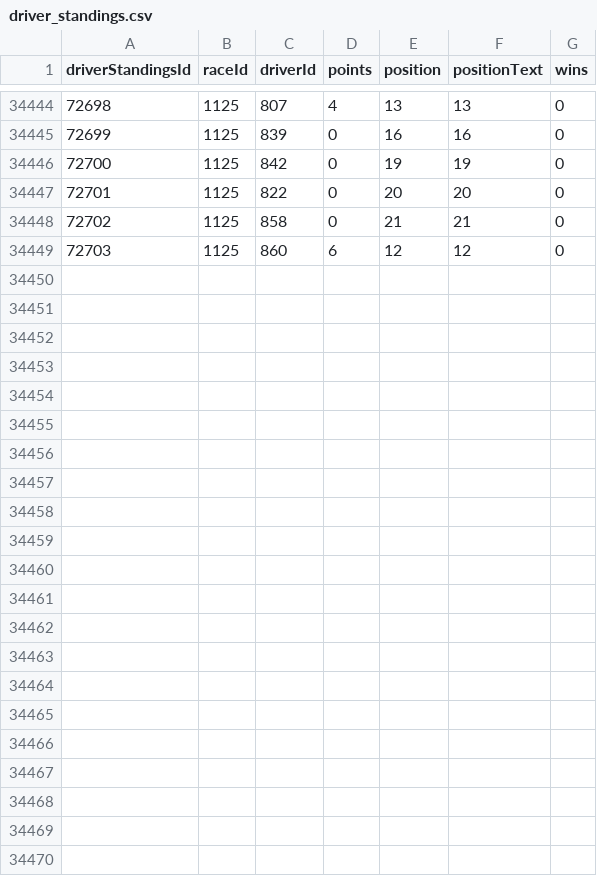
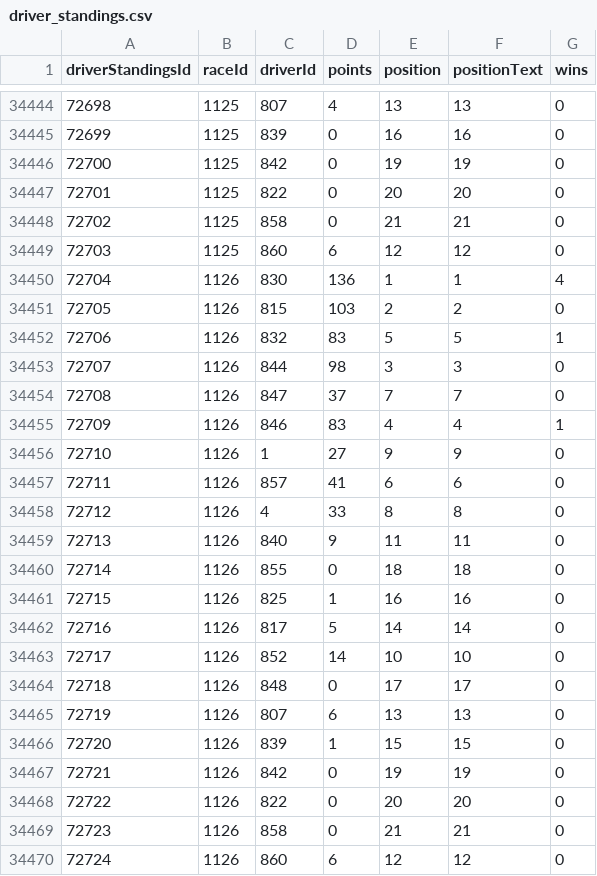
Before and after one commit to diegoruny/f1companion, a CSV file: api/localData/driver_standings.csv, drawn as a sheet; only a part is shown, gaps mark what is left out; the diff names each change by its address in the sheet, - before the commit and + after, or states it on an @@ line.

```diff
--- a/api/localData/driver_standings.csv
+++ b/api/localData/driver_standings.csv
+row 34450: 72704 | 1126 | 830 | 136 | 1 | 1 | 4
+row 34451: 72705 | 1126 | 815 | 103 | 2 | 2 | 0
+row 34452: 72706 | 1126 | 832 | 83 | 5 | 5 | 1
+row 34453: 72707 | 1126 | 844 | 98 | 3 | 3 | 0
+row 34454: 72708 | 1126 | 847 | 37 | 7 | 7 | 0
+row 34455: 72709 | 1126 | 846 | 83 | 4 | 4 | 1
+row 34456: 72710 | 1126 | 1 | 27 | 9 | 9 | 0
+row 34457: 72711 | 1126 | 857 | 41 | 6 | 6 | 0
+row 34458: 72712 | 1126 | 4 | 33 | 8 | 8 | 0
+row 34459: 72713 | 1126 | 840 | 9 | 11 | 11 | 0
+row 34460: 72714 | 1126 | 855 | 0 | 18 | 18 | 0
+row 34461: 72715 | 1126 | 825 | 1 | 16 | 16 | 0
+row 34462: 72716 | 1126 | 817 | 5 | 14 | 14 | 0
+row 34463: 72717 | 1126 | 852 | 14 | 10 | 10 | 0
+row 34464: 72718 | 1126 | 848 | 0 | 17 | 17 | 0
+row 34465: 72719 | 1126 | 807 | 6 | 13 | 13 | 0
+row 34466: 72720 | 1126 | 839 | 1 | 15 | 15 | 0
+row 34467: 72721 | 1126 | 842 | 0 | 19 | 19 | 0
+row 34468: 72722 | 1126 | 822 | 0 | 20 | 20 | 0
+row 34469: 72723 | 1126 | 858 | 0 | 21 | 21 | 0
+row 34470: 72724 | 1126 | 860 | 6 | 12 | 12 | 0
```
Also changed, not shown: api/localData/constructor_results.csv, api/localData/constructor_standings.csv, 15 other files.
